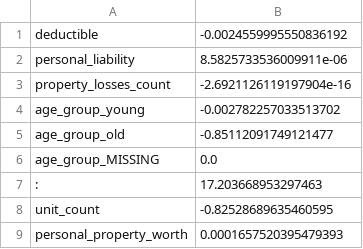
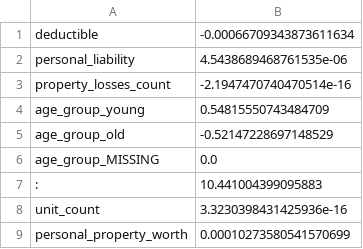
Before and after one commit to dlluncor/data-mining, a CSV file: renters/price_engine/models/renters-price-learn-v2.csv, drawn as a sheet.

```diff
--- a/renters/price_engine/models/renters-price-learn-v2.csv
+++ b/renters/price_engine/models/renters-price-learn-v2.csv
@@ -1,9 +1,9 @@
-deductible,-0.0024559995550836192
-personal_liability,8.5825733536009911e-06
-property_losses_count,-2.6921126119197904e-16
-age_group_young,-0.002782257033513702
-age_group_old,-0.85112091749121477
+deductible,-0.00066709343873611634
+personal_liability,4.5438689468761535e-06
+property_losses_count,-2.1947470740470514e-16
+age_group_young,0.54815550743484709
+age_group_old,-0.52147228697148529
 age_group_MISSING,0.0
-:,17.203668953297463
-unit_count,-0.82528689635460595
-personal_property_worth,0.0001657520395479393
+:,10.441004399095883
+unit_count,3.3230398431425936e-16
+personal_property_worth,0.00010273580541570699
```
Also changed, not shown: renters/price_engine/models/feature_map_v2.csv, 3 other files.
